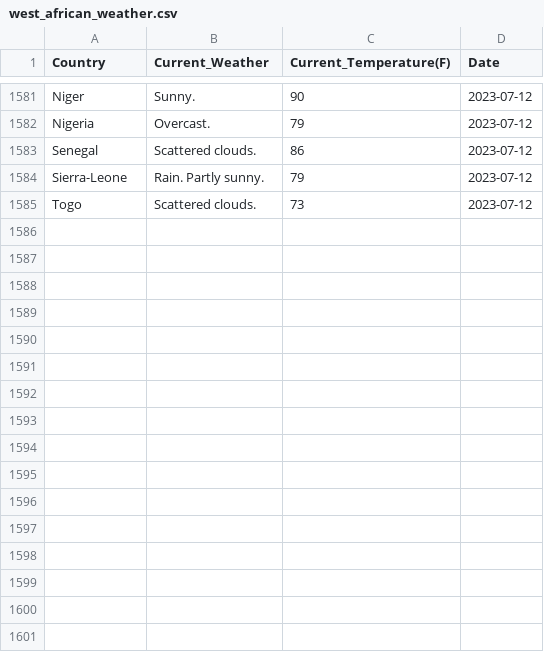
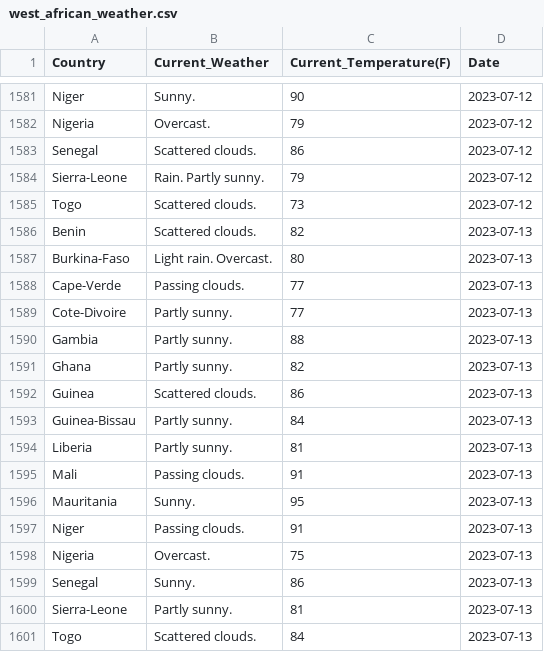
Before and after one commit to Kola-Ademola/Weather_web_Scraper, a CSV file: west_african_weather.csv, drawn as a sheet; only a part is shown, gaps mark what is left out; the diff names each change by its address in the sheet, - before the commit and + after, or states it on an @@ line.

```diff
--- a/west_african_weather.csv
+++ b/west_african_weather.csv
+row 1586: Benin | Scattered clouds. | 82 | 2023-07-13
+row 1587: Burkina-Faso | Light rain. Overcast. | 80 | 2023-07-13
+row 1588: Cape-Verde | Passing clouds. | 77 | 2023-07-13
+row 1589: Cote-Divoire | Partly sunny. | 77 | 2023-07-13
+row 1590: Gambia | Partly sunny. | 88 | 2023-07-13
+row 1591: Ghana | Partly sunny. | 82 | 2023-07-13
+row 1592: Guinea | Scattered clouds. | 86 | 2023-07-13
+row 1593: Guinea-Bissau | Partly sunny. | 84 | 2023-07-13
+row 1594: Liberia | Partly sunny. | 81 | 2023-07-13
+row 1595: Mali | Passing clouds. | 91 | 2023-07-13
+row 1596: Mauritania | Sunny. | 95 | 2023-07-13
+row 1597: Niger | Passing clouds. | 91 | 2023-07-13
+row 1598: Nigeria | Overcast. | 75 | 2023-07-13
+row 1599: Senegal | Sunny. | 86 | 2023-07-13
+row 1600: Sierra-Leone | Partly sunny. | 81 | 2023-07-13
+row 1601: Togo | Scattered clouds. | 84 | 2023-07-13
```
Also changed, not shown: 1 other file.
